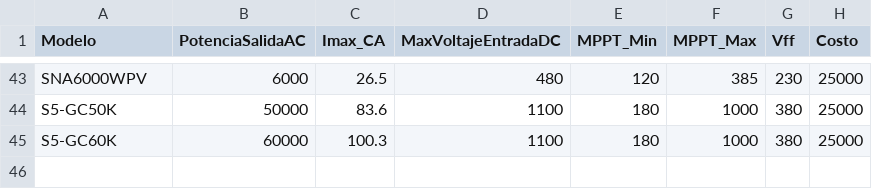
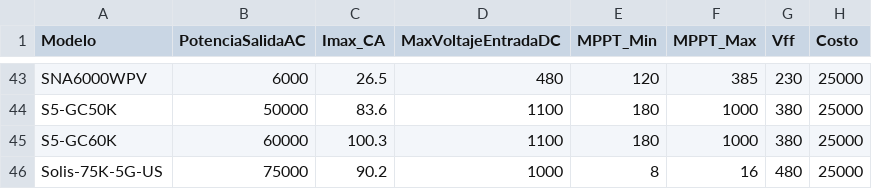
Before and after one commit to dead-can-dance/costeadorContenedor, a CSV file: app/data/inversores.csv, drawn as a sheet; only a part is shown, gaps mark what is left out; the diff names each change by its address in the sheet, - before the commit and + after, or states it on an @@ line.

Commit message:
carga solis 75k en inversores.csv

```diff
--- a/app/data/inversores.csv
+++ b/app/data/inversores.csv
+row 46: Solis-75K-5G-US | 75000 | 90.2 | 1000 | 8 | 16 | 480 | 25000
```
